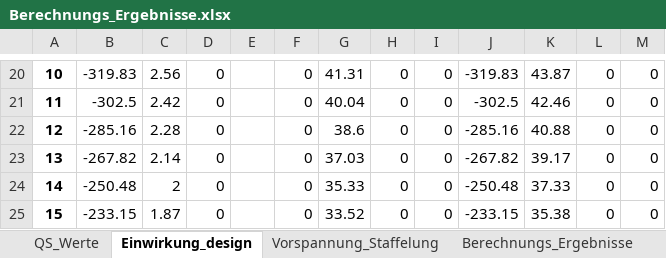
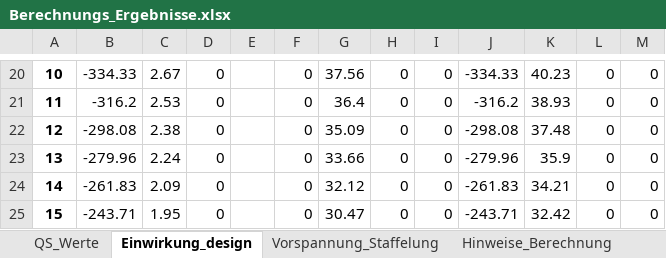
Before and after one commit to JoZimmer/CoupledBeams, an Excel workbook: 3DBeam/output/Berechnungs_Ergebnisse.xlsx, sheet Einwirkung_design, drawn as a sheet; only a part is shown, gaps mark what is left out; values as stored, in another font and other column widths than the file's, no borders; the diff covers the shown part only; the diff names each change by its address in the sheet, - before the commit and + after, or states it on an @@ line.

```diff
--- a/3DBeam/output/Berechnungs_Ergebnisse.xlsx (sheet Einwirkung_design)
+++ b/3DBeam/output/Berechnungs_Ergebnisse.xlsx (sheet Einwirkung_design)
+sheet tab: Hinweise_Berechnung
-B20: -319.83
+B20: -334.33
-C20: 2.56
+C20: 2.67
-G20: 41.31
+G20: 37.56
-J20: -319.83
+J20: -334.33
-K20: 43.87
+K20: 40.23
-B21: -302.5
+B21: -316.2
-C21: 2.42
+C21: 2.53
-G21: 40.04
+G21: 36.4
-J21: -302.5
+J21: -316.2
-K21: 42.46
+K21: 38.93
-B22: -285.16
+B22: -298.08
-C22: 2.28
+C22: 2.38
-G22: 38.6
+G22: 35.09
-J22: -285.16
+J22: -298.08
-K22: 40.88
+K22: 37.48
-B23: -267.82
+B23: -279.96
-C23: 2.14
+C23: 2.24
-G23: 37.03
+G23: 33.66
-J23: -267.82
+J23: -279.96
-K23: 39.17
+K23: 35.9
-B24: -250.48
+B24: -261.83
-C24: 2
+C24: 2.09
-G24: 35.33
+G24: 32.12
-J24: -250.48
+J24: -261.83
-K24: 37.33
+K24: 34.21
-B25: -233.15
+B25: -243.71
-C25: 1.87
+C25: 1.95
-G25: 33.52
+G25: 30.47
-J25: -233.15
+J25: -243.71
-K25: 35.38
+K25: 32.42
```
Also changed, not shown: 1 added row, 1 removed row and 141 edited cells elsewhere in this sheet, sheet Berechnungs_Ergebnisse, sheet QS_Werte, sheet Vorspannung_Staffelung, sheet Ausnutzungen_max, other sheet tabs, 21 other files.
